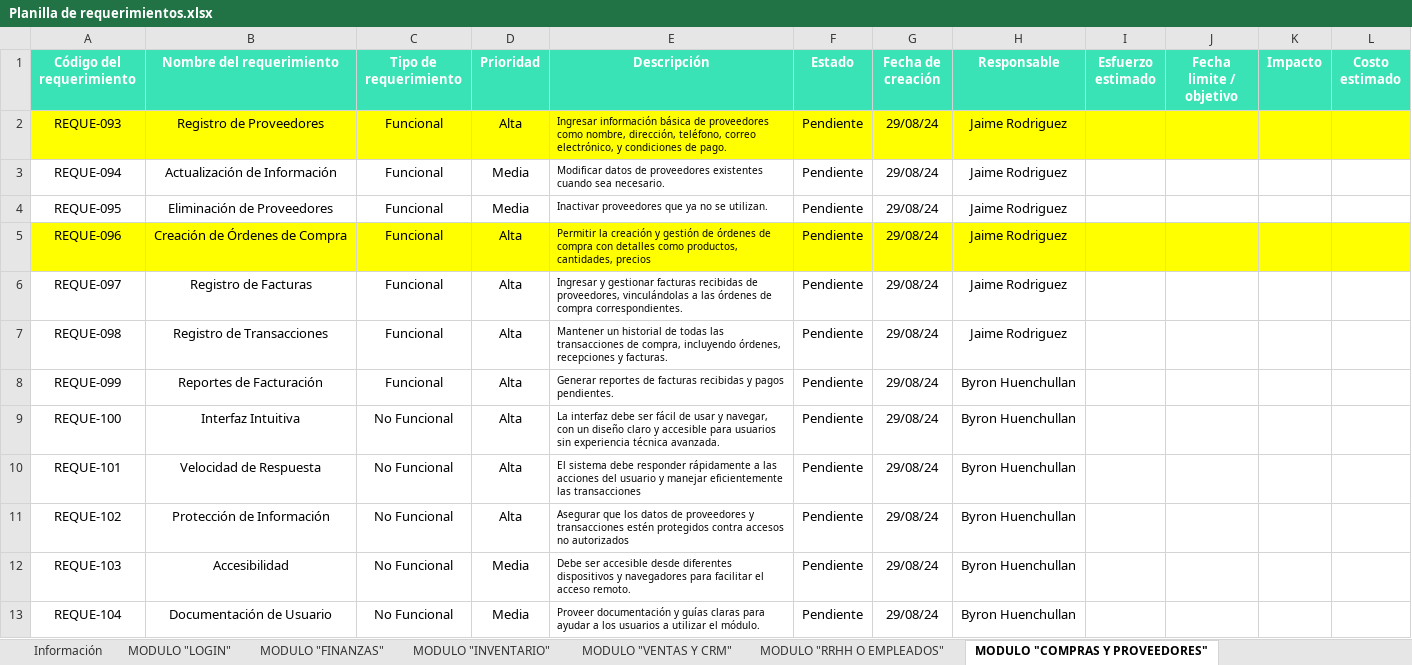
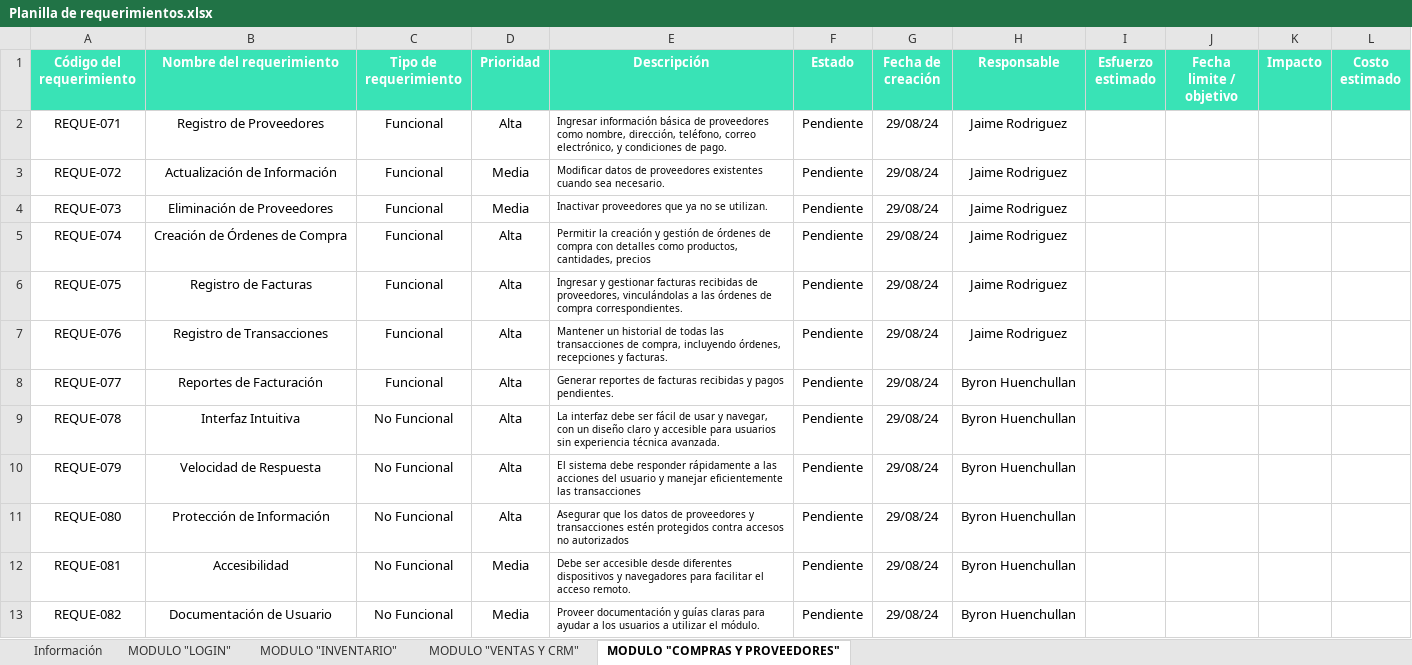
Before and after one commit to 98Byron/capstone, an Excel workbook: Fase1/Evidencia grupales/Planilla de requerimientos.xlsx, sheet MODULO "COMPRAS Y PROVEEDORES", drawn as a sheet; values as stored, in another font and other column widths than the file's, no borders; charts and pictures not drawn; the diff names each change by its address in the sheet, - before the commit and + after, or states it on an @@ line.

```diff
--- a/Fase1/Evidencia grupales/Planilla de requerimientos.xlsx (sheet MODULO "COMPRAS Y PROVEEDORES")
+++ b/Fase1/Evidencia grupales/Planilla de requerimientos.xlsx (sheet MODULO "COMPRAS Y PROVEEDORES")
-sheet tab: MODULO "FINANZAS"
-sheet tab: MODULO "RRHH O EMPLEADOS"
-A2 (Código del requerimiento): REQUE-093
+A2 (Código del requerimiento): REQUE-071
-A2:L2 fill: #FFFF00
+A2:L2 fill: none
-A3 (Código del requerimiento): REQUE-094
+A3 (Código del requerimiento): REQUE-072
-A4 (Código del requerimiento): REQUE-095
+A4 (Código del requerimiento): REQUE-073
-A5 (Código del requerimiento): REQUE-096
+A5 (Código del requerimiento): REQUE-074
-A5:L5 fill: #FFFF00
+A5:L5 fill: none
-A6 (Código del requerimiento): REQUE-097
+A6 (Código del requerimiento): REQUE-075
-A7 (Código del requerimiento): REQUE-098
+A7 (Código del requerimiento): REQUE-076
-A8 (Código del requerimiento): REQUE-099
+A8 (Código del requerimiento): REQUE-077
-A9 (Código del requerimiento): REQUE-100
+A9 (Código del requerimiento): REQUE-078
-A10 (Código del requerimiento): REQUE-101
+A10 (Código del requerimiento): REQUE-079
-A11 (Código del requerimiento): REQUE-102
+A11 (Código del requerimiento): REQUE-080
-A12 (Código del requerimiento): REQUE-103
+A12 (Código del requerimiento): REQUE-081
-A13 (Código del requerimiento): REQUE-104
+A13 (Código del requerimiento): REQUE-082
```
Also changed, not shown: sheet MODULO "INVENTARIO", sheet MODULO "VENTAS Y CRM", other sheet tabs, charts or pictures.
